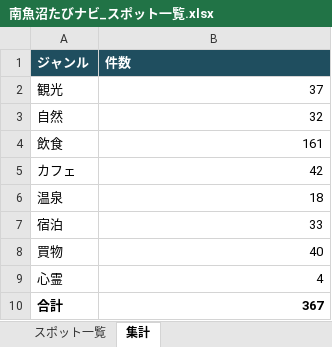
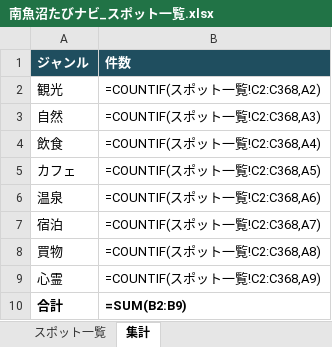
Before and after one commit to ZinPika1104/numa-search, an Excel workbook: 南魚沼たびナビ_スポット一覧.xlsx, sheet 集計, drawn as a sheet; values as stored, in another font and other column widths than the file's, no borders; formulas without a stored value are shown as written; the diff names each change by its address in the sheet, - before the commit and + after, or states it on an @@ line.

```diff
--- a/南魚沼たびナビ_スポット一覧.xlsx (sheet 集計)
+++ b/南魚沼たびナビ_スポット一覧.xlsx (sheet 集計)
-B2 (件数): 37
+B2 (件数): =COUNTIF(スポット一覧!C2:C368,A2)
-B3 (件数): 32
+B3 (件数): =COUNTIF(スポット一覧!C2:C368,A3)
-B4 (件数): 161
+B4 (件数): =COUNTIF(スポット一覧!C2:C368,A4)
-B5 (件数): 42
+B5 (件数): =COUNTIF(スポット一覧!C2:C368,A5)
-B6 (件数): 18
+B6 (件数): =COUNTIF(スポット一覧!C2:C368,A6)
-B7 (件数): 33
+B7 (件数): =COUNTIF(スポット一覧!C2:C368,A7)
-B8 (件数): 40
+B8 (件数): =COUNTIF(スポット一覧!C2:C368,A8)
-B9 (件数): 4
+B9 (件数): =COUNTIF(スポット一覧!C2:C368,A9)
-B10 (件数): 367
+B10 (件数): =SUM(B2:B9)
```
Also changed, not shown: sheet スポット一覧, charts or pictures.
